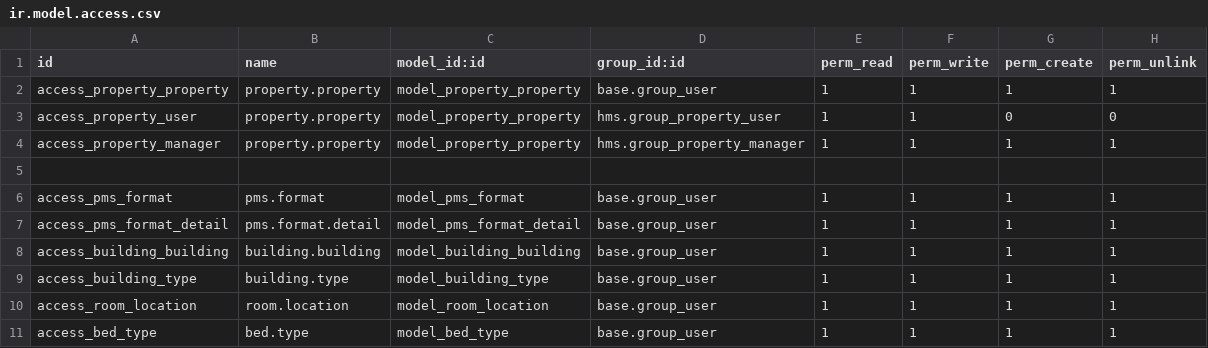
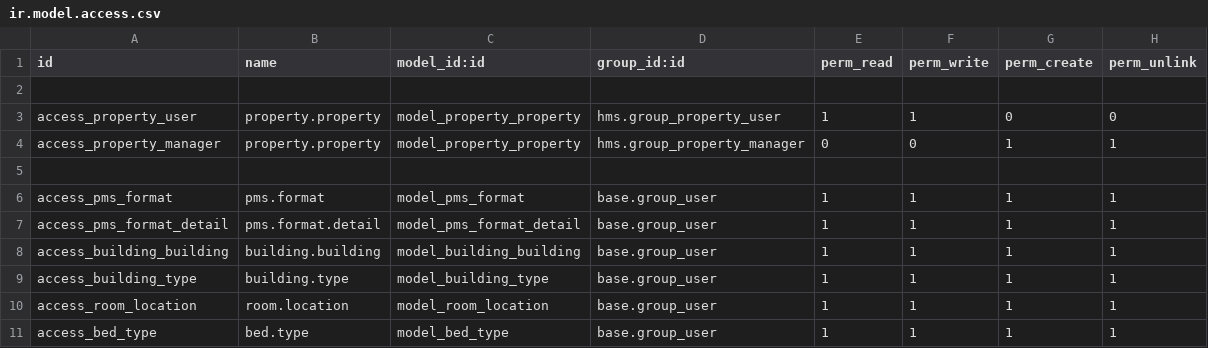
Before and after one commit to kaungmyatsoekms/hms-1, a CSV file: hms/security/ir.model.access.csv, drawn as a sheet; only a part is shown.

```diff
--- a/hms/security/ir.model.access.csv
+++ b/hms/security/ir.model.access.csv
@@ -1,5 +1,5 @@
 id,name,model_id:id,group_id:id,perm_read,perm_write,perm_create,perm_unlink
-access_property_property,property.property,model_property_property,base.group_user,1,1,1,1
+
 access_property_user,property.property,model_property_property,hms.group_property_user,1,1,0,0
-access_property_manager,property.property,model_property_property,hms.group_property_manager,1,1,1,1
+access_property_manager,property.property,model_property_property,hms.group_property_manager,0,0,1,1
 
```
Also changed, not shown: 3 other files.
